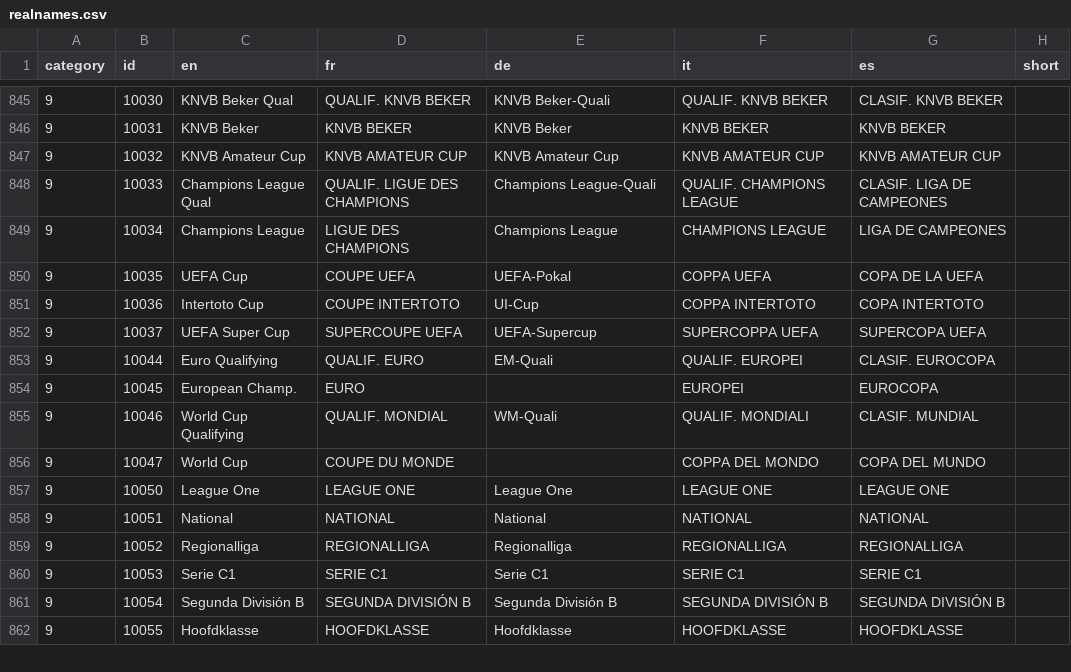
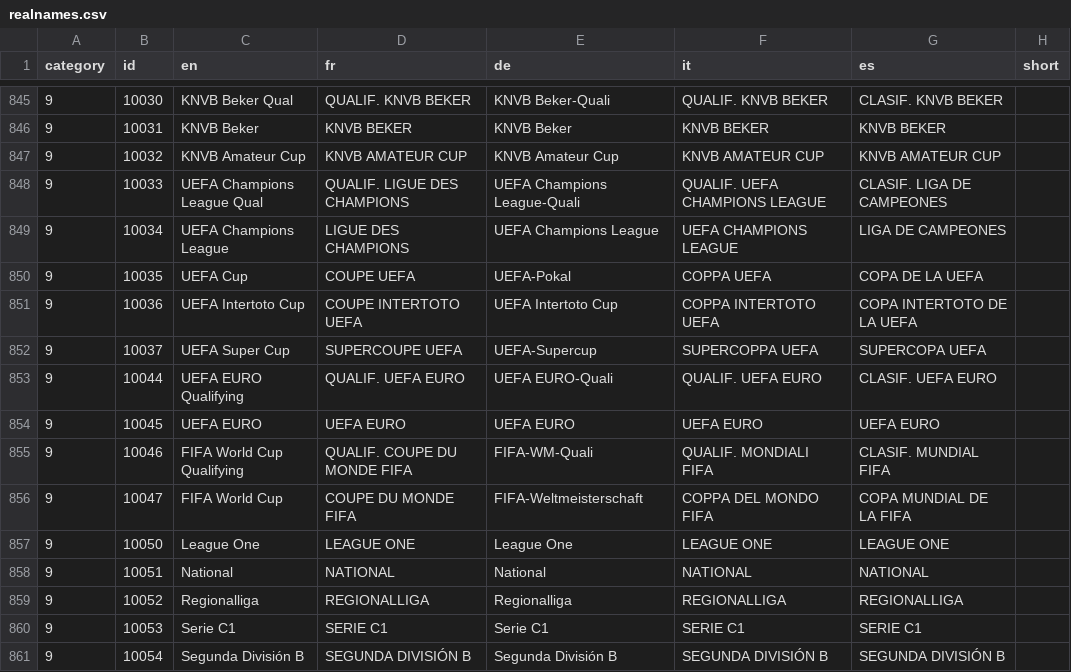
Before and after one commit to NexxusDrakoMultimedia/LMAST-Reverse, a CSV file: SRC/realnames.csv, drawn as a sheet; only a part is shown, gaps mark what is left out; the shorter side is filled out with more unchanged rows.

```diff
--- a/SRC/realnames.csv
+++ b/SRC/realnames.csv
@@ -847,11 +847,11 @@ category,id,en,fr,de,it,es,short
 9,10032,KNVB Amateur Cup,KNVB AMATEUR CUP,KNVB Amateur Cup,KNVB AMATEUR CUP,KNVB AMATEUR CUP,
-9,10033,Champions League Qual,QUALIF. LIGUE DES CHAMPIONS,Champions League-Quali,QUALIF. CHAMPIONS LEAGUE,CLASIF. LIGA DE CAMPEONES,
-9,10034,Champions League,LIGUE DES CHAMPIONS,Champions League,CHAMPIONS LEAGUE,LIGA DE CAMPEONES,
+9,10033,UEFA Champions League Qual,QUALIF. LIGUE DES CHAMPIONS,UEFA Champions League-Quali,QUALIF. UEFA CHAMPIONS LEAGUE,CLASIF. LIGA DE CAMPEONES,
+9,10034,UEFA Champions League,LIGUE DES CHAMPIONS,UEFA Champions League,UEFA CHAMPIONS LEAGUE,LIGA DE CAMPEONES,
 9,10035,UEFA Cup,COUPE UEFA,UEFA-Pokal,COPPA UEFA,COPA DE LA UEFA,
-9,10036,Intertoto Cup,COUPE INTERTOTO,UI-Cup,COPPA INTERTOTO,COPA INTERTOTO,
+9,10036,UEFA Intertoto Cup,COUPE INTERTOTO UEFA,UEFA Intertoto Cup,COPPA INTERTOTO UEFA,COPA INTERTOTO DE LA UEFA,
 9,10037,UEFA Super Cup,SUPERCOUPE UEFA,UEFA-Supercup,SUPERCOPPA UEFA,SUPERCOPA UEFA,
-9,10044,Euro Qualifying,QUALIF. EURO,EM-Quali,QUALIF. EUROPEI,CLASIF. EUROCOPA,
-9,10045,European Champ.,EURO,,EUROPEI,EUROCOPA,
-9,10046,World Cup Qualifying,QUALIF. MONDIAL,WM-Quali,QUALIF. MONDIALI,CLASIF. MUNDIAL,
-9,10047,World Cup,COUPE DU MONDE,,COPPA DEL MONDO,COPA DEL MUNDO,
+9,10044,UEFA EURO Qualifying,QUALIF. UEFA EURO,UEFA EURO-Quali,QUALIF. UEFA EURO,CLASIF. UEFA EURO,
+9,10045,UEFA EURO,UEFA EURO,UEFA EURO,UEFA EURO,UEFA EURO,
+9,10046,FIFA World Cup Qualifying,QUALIF. COUPE DU MONDE FIFA,FIFA-WM-Quali,QUALIF. MONDIALI FIFA,CLASIF. MUNDIAL FIFA,
+9,10047,FIFA World Cup,COUPE DU MONDE FIFA,FIFA-Weltmeisterschaft,COPPA DEL MONDO FIFA,COPA MUNDIAL DE LA FIFA,
 9,10050,League One,LEAGUE ONE,League One,LEAGUE ONE,LEAGUE ONE,
```
Also changed, not shown: SRC/realnames_phrases.csv, 1 other file.
